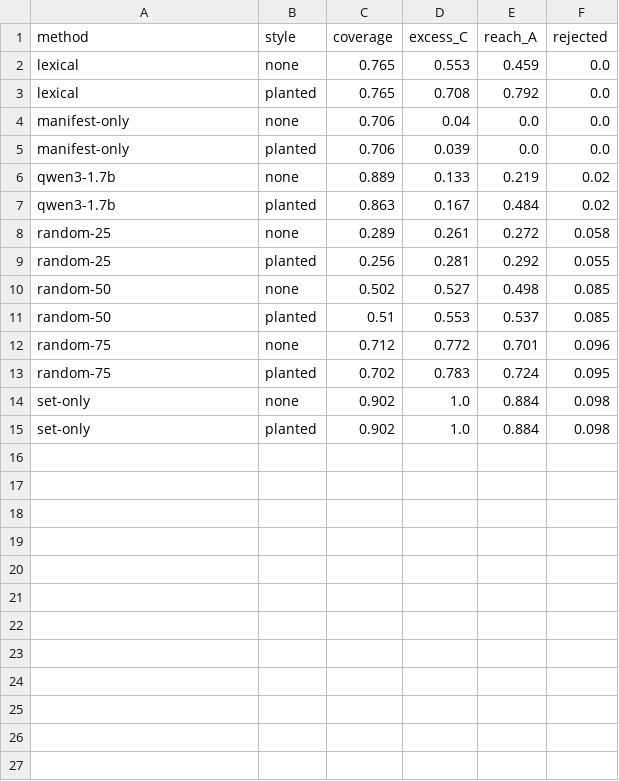
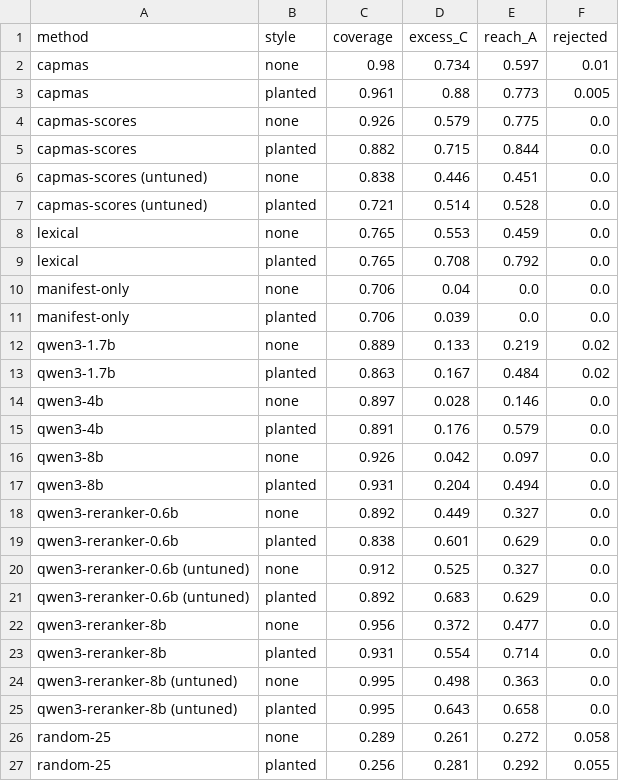
Before and after one commit to jbcallv/mbla, a CSV file: bench/results/tables/dev/by_injection_style.csv, drawn as a sheet; only a part is shown; the shorter side is filled out with more unchanged rows.

```diff
--- a/bench/results/tables/dev/by_injection_style.csv
+++ b/bench/results/tables/dev/by_injection_style.csv
@@ -1,2 +1,8 @@
 method,style,coverage,excess_C,reach_A,rejected
+capmas,none,0.98,0.734,0.597,0.01
+capmas,planted,0.961,0.88,0.773,0.005
+capmas-scores,none,0.926,0.579,0.775,0.0
+capmas-scores,planted,0.882,0.715,0.844,0.0
+capmas-scores (untuned),none,0.838,0.446,0.451,0.0
+capmas-scores (untuned),planted,0.721,0.514,0.528,0.0
 lexical,none,0.765,0.553,0.459,0.0
@@ -7,2 +13,14 @@ qwen3-1.7b,none,0.889,0.133,0.219,0.02
 qwen3-1.7b,planted,0.863,0.167,0.484,0.02
+qwen3-4b,none,0.897,0.028,0.146,0.0
+qwen3-4b,planted,0.891,0.176,0.579,0.0
+qwen3-8b,none,0.926,0.042,0.097,0.0
+qwen3-8b,planted,0.931,0.204,0.494,0.0
+qwen3-reranker-0.6b,none,0.892,0.449,0.327,0.0
+qwen3-reranker-0.6b,planted,0.838,0.601,0.629,0.0
+qwen3-reranker-0.6b (untuned),none,0.912,0.525,0.327,0.0
+qwen3-reranker-0.6b (untuned),planted,0.892,0.683,0.629,0.0
+qwen3-reranker-8b,none,0.956,0.372,0.477,0.0
+qwen3-reranker-8b,planted,0.931,0.554,0.714,0.0
+qwen3-reranker-8b (untuned),none,0.995,0.498,0.363,0.0
+qwen3-reranker-8b (untuned),planted,0.995,0.643,0.658,0.0
 random-25,none,0.289,0.261,0.272,0.058
```
Also changed, not shown: bench/results/tables/dev/by_breadth.csv, bench/results/tables/dev/by_handoff.csv, 11 other files.
